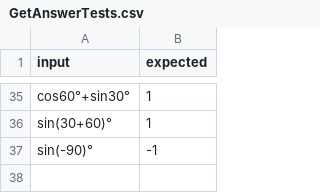
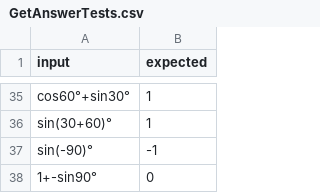
Before and after one commit to commandoby/StringCalculator, a CSV file: src/main/resources/csv/GetAnswerTests.csv, drawn as a sheet; only a part is shown, gaps mark what is left out; the diff names each change by its address in the sheet, - before the commit and + after, or states it on an @@ line.

```diff
--- a/src/main/resources/csv/GetAnswerTests.csv
+++ b/src/main/resources/csv/GetAnswerTests.csv
+row 38: 1+-sin90° | 0
```
Also changed, not shown: 8 other files.
